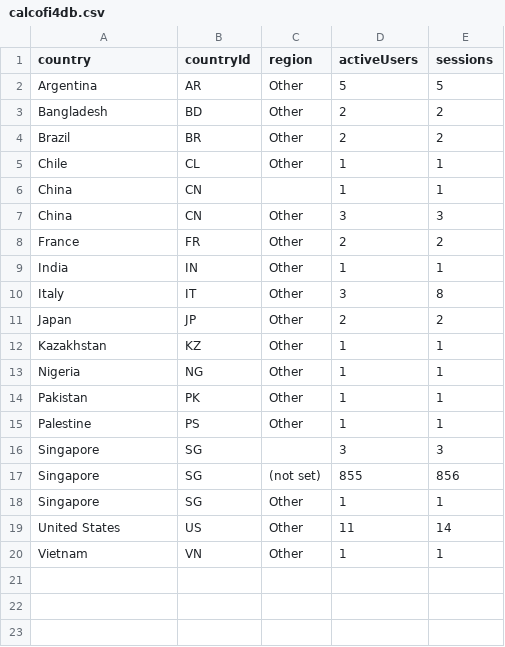
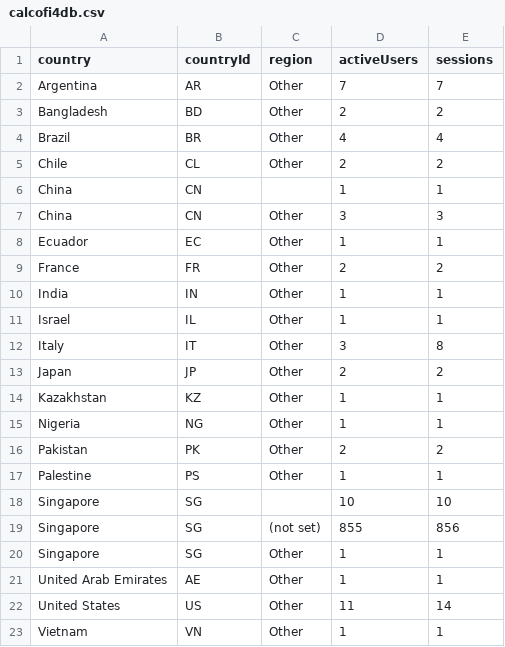
Before and after one commit to CalCOFI/analytics, a CSV file: static/data/geo/calcofi4db.csv, drawn as a sheet.

Commit message:
data: refresh usage from GA4

```diff
--- a/static/data/geo/calcofi4db.csv
+++ b/static/data/geo/calcofi4db.csv
@@ -1,10 +1,12 @@
 country,countryId,region,activeUsers,sessions
-Argentina,AR,Other,5,5
+Argentina,AR,Other,7,7
 Bangladesh,BD,Other,2,2
-Brazil,BR,Other,2,2
-Chile,CL,Other,1,1
+Brazil,BR,Other,4,4
+Chile,CL,Other,2,2
 China,CN,,1,1
 China,CN,Other,3,3
+Ecuador,EC,Other,1,1
 France,FR,Other,2,2
 India,IN,Other,1,1
+Israel,IL,Other,1,1
 Italy,IT,Other,3,8
@@ -13,7 +15,8 @@ Kazakhstan,KZ,Other,1,1
 Nigeria,NG,Other,1,1
-Pakistan,PK,Other,1,1
+Pakistan,PK,Other,2,2
 Palestine,PS,Other,1,1
-Singapore,SG,,3,3
+Singapore,SG,,10,10
 Singapore,SG,(not set),855,856
 Singapore,SG,Other,1,1
+United Arab Emirates,AE,Other,1,1
 United States,US,Other,11,14
```
Also changed, not shown: static/data/daily/calcofi4db.csv, static/data/daily/calcofi4r.csv, 33 other files.
